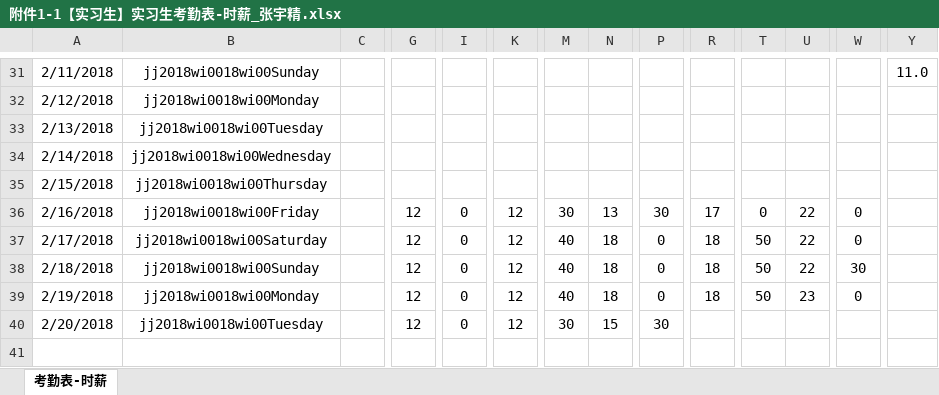
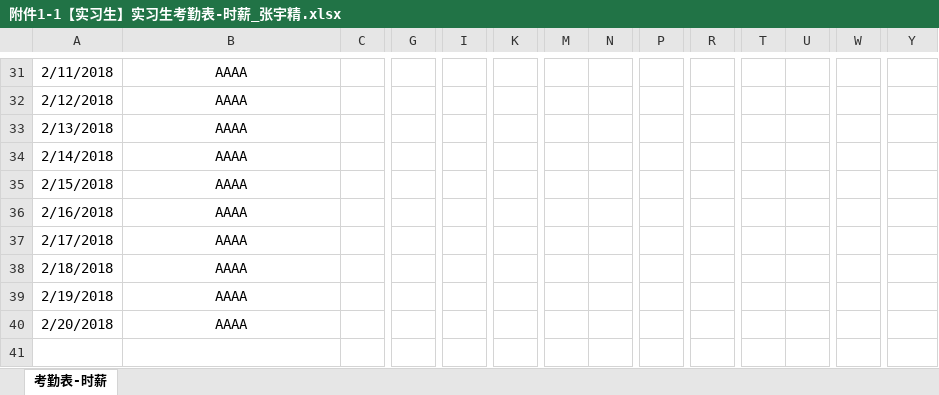
Before and after one commit to zyj0704033/style_transfer_paper, an Excel workbook: 附件1-1【实习生】实习生考勤表-时薪_张宇精.xlsx, sheet 考勤表-时薪, drawn as a sheet; only a part is shown, gaps mark what is left out; values as stored, in another font and other column widths than the file's, no borders; conditional formats not drawn; the diff covers the shown part only; the diff names each change by its address in the sheet, - before the commit and + after, or states it on an @@ line.

```diff
--- a/附件1-1【实习生】实习生考勤表-时薪_张宇精.xlsx (sheet 考勤表-时薪)
+++ b/附件1-1【实习生】实习生考勤表-时薪_张宇精.xlsx (sheet 考勤表-时薪)
-B31: jj2018wi0018wi00Sunday
+B31: AAAA
-Y31: 11.0
+Y31: (empty)
-B32: jj2018wi0018wi00Monday
+B32: AAAA
-B33: jj2018wi0018wi00Tuesday
+B33: AAAA
-B34: jj2018wi0018wi00Wednesday
+B34: AAAA
-B35: jj2018wi0018wi00Thursday
+B35: AAAA
-B36: jj2018wi0018wi00Friday
+B36: AAAA
-G36:G40: 12
+G36:G40: (empty)
-I36:I40: 0
+I36:I40: (empty)
-K36:K40: 12
+K36:K40: (empty)
-M36: 30
+M36: (empty)
-N36: 13
+N36: (empty)
-P36: 30
+P36: (empty)
-R36: 17
+R36: (empty)
-T36: 0
+T36: (empty)
-U36:U38: 22
+U36:U38: (empty)
-W36:W37: 0
+W36:W37: (empty)
-B37: jj2018wi0018wi00Saturday
+B37: AAAA
-M37:M39: 40
+M37:M39: (empty)
-N37:N39: 18
+N37:N39: (empty)
-P37:P39: 0
+P37:P39: (empty)
-R37:R39: 18
+R37:R39: (empty)
-T37:T39: 50
+T37:T39: (empty)
-B38: jj2018wi0018wi00Sunday
+B38: AAAA
-W38: 30
+W38: (empty)
-B39: jj2018wi0018wi00Monday
+B39: AAAA
-U39: 23
+U39: (empty)
-W39: 0
+W39: (empty)
-B40: jj2018wi0018wi00Tuesday
+B40: AAAA
-M40: 30
+M40: (empty)
-N40: 15
+N40: (empty)
-P40: 30
+P40: (empty)
```
Also changed, not shown: 36 edited cells elsewhere in this sheet.
